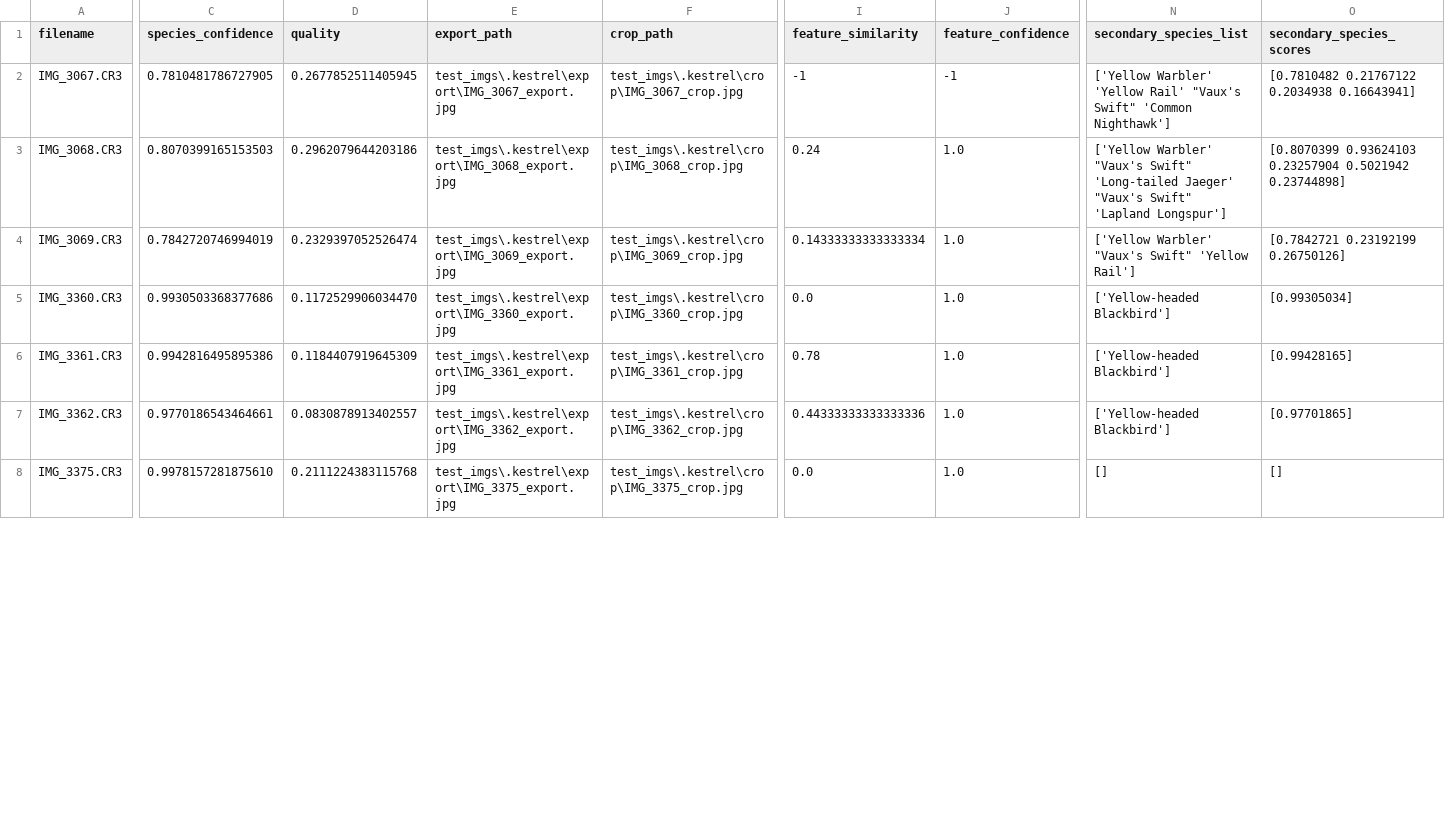
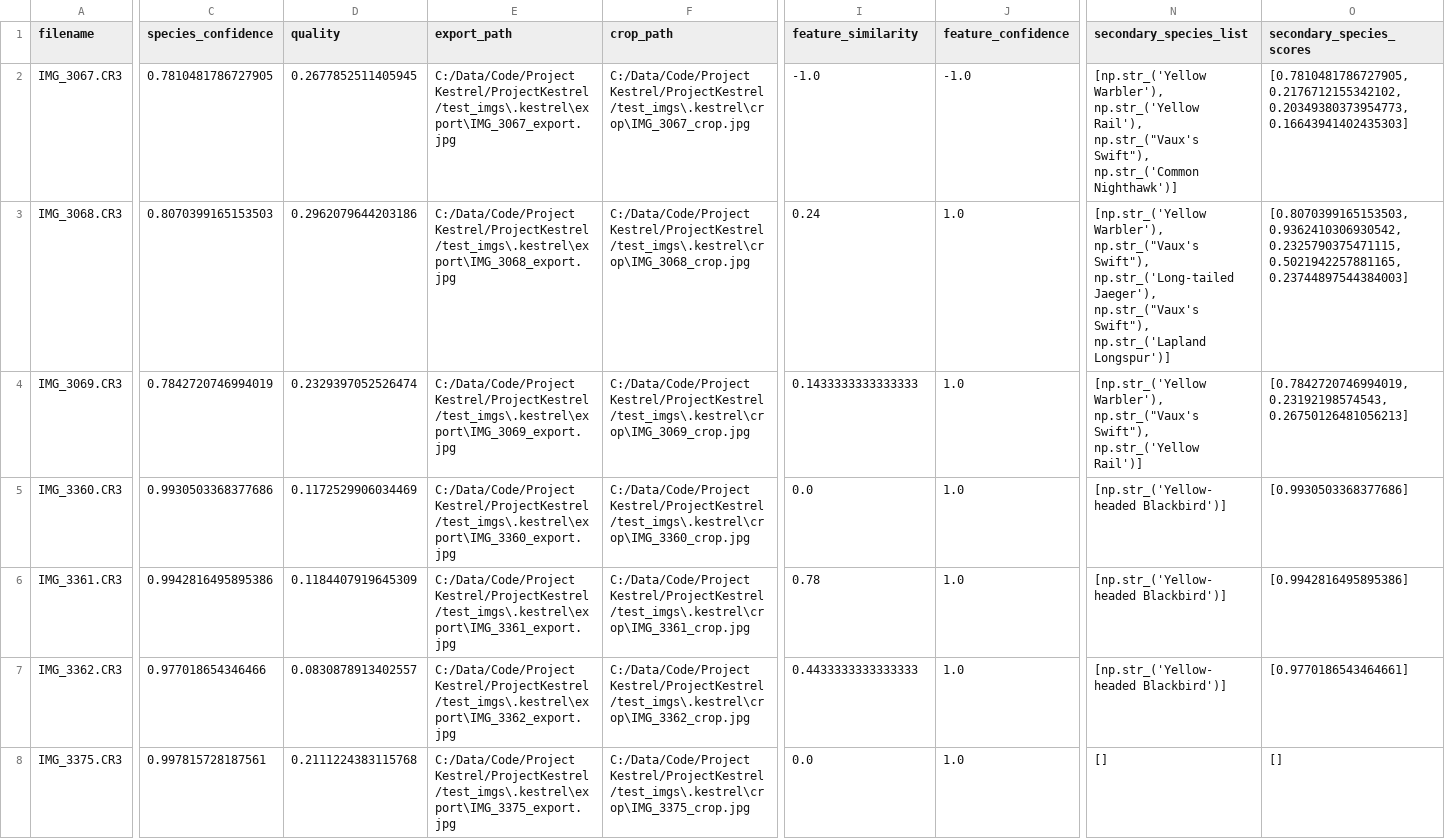
Before and after one commit to wlfcss/ProjectKestrel-zh, a CSV file: test_imgs/.kestrel/kestrel_database.csv, drawn as a sheet; only a part is shown, gaps mark what is left out; ↵ is a line break in a cell; the diff covers the shown part only; the diff names each change by its address in the sheet, - before the commit and + after, or states it on an @@ line.

Commit message:
Added GUI based kestrel analyzer

```diff
--- a/test_imgs/.kestrel/kestrel_database.csv
+++ b/test_imgs/.kestrel/kestrel_database.csv
-E2 (export_path): test_imgs\.kestrel\export\IMG_3067_export.jpg
+E2 (export_path): C:/Data/Code/Project Kestrel/ProjectKestrel/test_imgs\.kestrel\export\IMG_3067_export.jpg
-F2 (crop_path): test_imgs\.kestrel\crop\IMG_3067_crop.jpg
+F2 (crop_path): C:/Data/Code/Project Kestrel/ProjectKestrel/test_imgs\.kestrel\crop\IMG_3067_crop.jpg
-I2 (feature_similarity): -1
+I2 (feature_similarity): -1.0
-J2 (feature_confidence): -1
+J2 (feature_confidence): -1.0
-N2 (secondary_species_list): ['Yellow Warbler' 'Yellow Rail' "Vaux's Swift" 'Common Nighthawk']
+N2 (secondary_species_list): [np.str_('Yellow Warbler'), np.str_('Yellow Rail'), np.str_("Vaux's Swift"), np.str_('Common Nighthawk')]
-O2 (secondary_species_scores): [0.7810482 0.21767122 0.2034938 0.16643941]
+O2 (secondary_species_scores): [0.7810481786727905, 0.2176712155342102, 0.20349380373954773, 0.16643941402435303]
-E3 (export_path): test_imgs\.kestrel\export\IMG_3068_export.jpg
+E3 (export_path): C:/Data/Code/Project Kestrel/ProjectKestrel/test_imgs\.kestrel\export\IMG_3068_export.jpg
-F3 (crop_path): test_imgs\.kestrel\crop\IMG_3068_crop.jpg
+F3 (crop_path): C:/Data/Code/Project Kestrel/ProjectKestrel/test_imgs\.kestrel\crop\IMG_3068_crop.jpg
-N3 (secondary_species_list): ['Yellow Warbler' "Vaux's Swift" 'Long-tailed Jaeger' "Vaux's Swift" ↵ 'Lapland Longspur']
+N3 (secondary_species_list): [np.str_('Yellow Warbler'), np.str_("Vaux's Swift"), np.str_('Long-tailed Jaeger'), np.str_("Vaux's Swift"), np.str_('Lapland Longspur')]
-O3 (secondary_species_scores): [0.8070399 0.93624103 0.23257904 0.5021942 0.23744898]
+O3 (secondary_species_scores): [0.8070399165153503, 0.9362410306930542, 0.2325790375471115, 0.5021942257881165, 0.23744897544384003]
-E4 (export_path): test_imgs\.kestrel\export\IMG_3069_export.jpg
+E4 (export_path): C:/Data/Code/Project Kestrel/ProjectKestrel/test_imgs\.kestrel\export\IMG_3069_export.jpg
-F4 (crop_path): test_imgs\.kestrel\crop\IMG_3069_crop.jpg
+F4 (crop_path): C:/Data/Code/Project Kestrel/ProjectKestrel/test_imgs\.kestrel\crop\IMG_3069_crop.jpg
-I4 (feature_similarity): 0.14333333333333334
+I4 (feature_similarity): 0.1433333333333333
-N4 (secondary_species_list): ['Yellow Warbler' "Vaux's Swift" 'Yellow Rail']
+N4 (secondary_species_list): [np.str_('Yellow Warbler'), np.str_("Vaux's Swift"), np.str_('Yellow Rail')]
-O4 (secondary_species_scores): [0.7842721 0.23192199 0.26750126]
+O4 (secondary_species_scores): [0.7842720746994019, 0.23192198574543, 0.26750126481056213]
-D5 (quality): 0.1172529906034470
+D5 (quality): 0.1172529906034469
-E5 (export_path): test_imgs\.kestrel\export\IMG_3360_export.jpg
+E5 (export_path): C:/Data/Code/Project Kestrel/ProjectKestrel/test_imgs\.kestrel\export\IMG_3360_export.jpg
-F5 (crop_path): test_imgs\.kestrel\crop\IMG_3360_crop.jpg
+F5 (crop_path): C:/Data/Code/Project Kestrel/ProjectKestrel/test_imgs\.kestrel\crop\IMG_3360_crop.jpg
-N5:N7 (secondary_species_list): ['Yellow-headed Blackbird']
+N5:N7 (secondary_species_list): [np.str_('Yellow-headed Blackbird')]
-O5 (secondary_species_scores): [0.99305034]
+O5 (secondary_species_scores): [0.9930503368377686]
-E6 (export_path): test_imgs\.kestrel\export\IMG_3361_export.jpg
+E6 (export_path): C:/Data/Code/Project Kestrel/ProjectKestrel/test_imgs\.kestrel\export\IMG_3361_export.jpg
-F6 (crop_path): test_imgs\.kestrel\crop\IMG_3361_crop.jpg
+F6 (crop_path): C:/Data/Code/Project Kestrel/ProjectKestrel/test_imgs\.kestrel\crop\IMG_3361_crop.jpg
-O6 (secondary_species_scores): [0.99428165]
+O6 (secondary_species_scores): [0.9942816495895386]
-C7 (species_confidence): 0.9770186543464661
+C7 (species_confidence): 0.977018654346466
-E7 (export_path): test_imgs\.kestrel\export\IMG_3362_export.jpg
+E7 (export_path): C:/Data/Code/Project Kestrel/ProjectKestrel/test_imgs\.kestrel\export\IMG_3362_export.jpg
-F7 (crop_path): test_imgs\.kestrel\crop\IMG_3362_crop.jpg
+F7 (crop_path): C:/Data/Code/Project Kestrel/ProjectKestrel/test_imgs\.kestrel\crop\IMG_3362_crop.jpg
-I7 (feature_similarity): 0.44333333333333336
+I7 (feature_similarity): 0.4433333333333333
-O7 (secondary_species_scores): [0.97701865]
+O7 (secondary_species_scores): [0.9770186543464661]
-C8 (species_confidence): 0.9978157281875610
+C8 (species_confidence): 0.997815728187561
-E8 (export_path): test_imgs\.kestrel\export\IMG_3375_export.jpg
+E8 (export_path): C:/Data/Code/Project Kestrel/ProjectKestrel/test_imgs\.kestrel\export\IMG_3375_export.jpg
-F8 (crop_path): test_imgs\.kestrel\crop\IMG_3375_crop.jpg
+F8 (crop_path): C:/Data/Code/Project Kestrel/ProjectKestrel/test_imgs\.kestrel\crop\IMG_3375_crop.jpg
```
Also changed, not shown: 60 edited cells elsewhere in this file, 2 other files.
